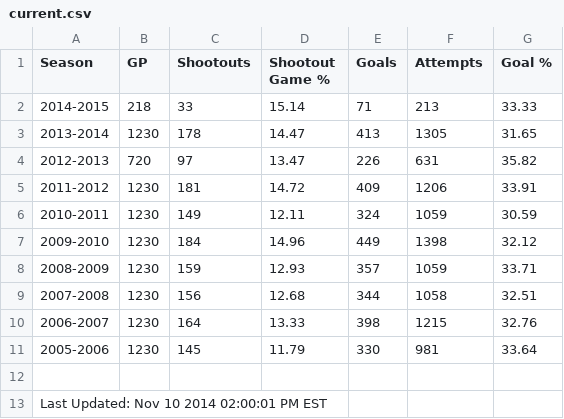
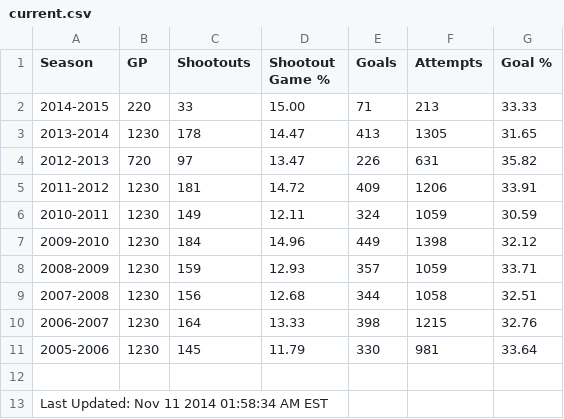
Before and after one commit to pyreking/Shootout, a CSV file: summary/current.csv, drawn as a sheet.

```diff
--- a/summary/current.csv
+++ b/summary/current.csv
@@ -1,3 +1,3 @@
 Season|GP|Shootouts|Shootout Game %|Goals|Attempts|Goal %
-2014-2015|218|33|15.14|71|213|33.33
+2014-2015|220|33|15.00|71|213|33.33
 2013-2014|1230|178|14.47|413|1305|31.65
@@ -12,2 +12,2 @@ Season|GP|Shootouts|Shootout Game %|Goals|Attempts|Goal %
 
-Last Updated: Nov 10 2014 02:00:01 PM EST
+Last Updated: Nov 11 2014 01:58:34 AM EST
```
Also changed, not shown: shots/shots.csv, summary/change_log.csv, 5 other files.
